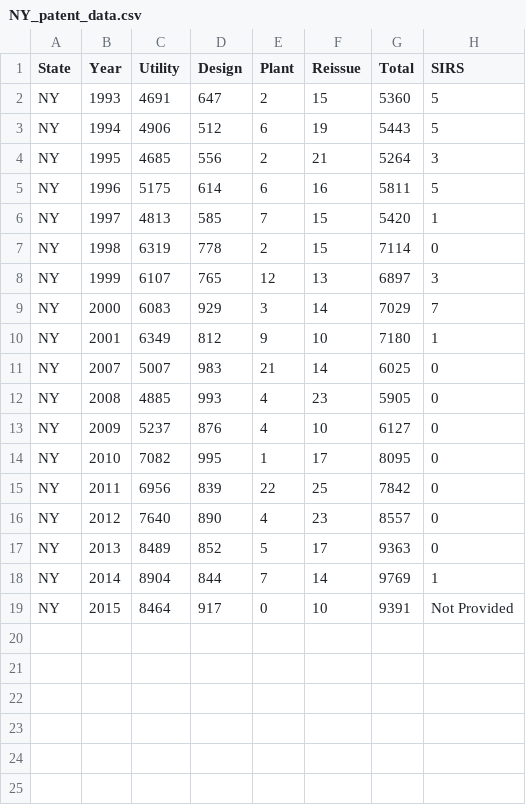
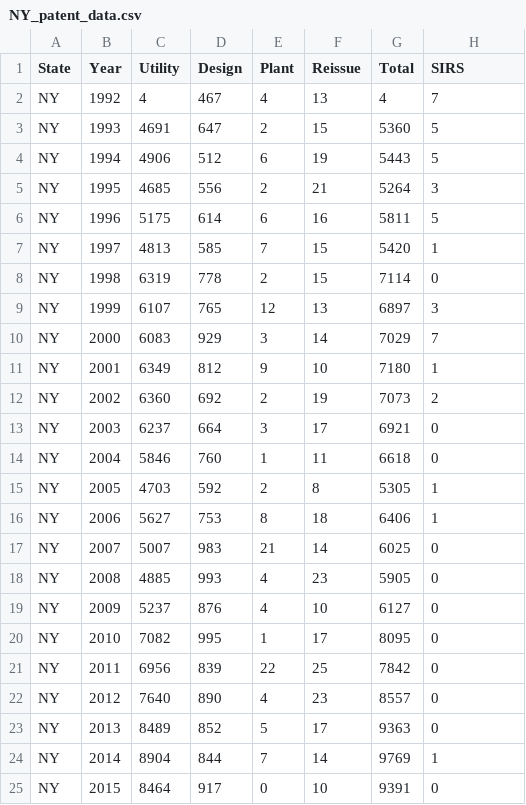
Before and after one commit to akarimcheese/USPO-DB-Scraper, a CSV file: sheets/NY_patent_data.csv, drawn as a sheet.

```diff
--- a/sheets/NY_patent_data.csv
+++ b/sheets/NY_patent_data.csv
@@ -1,2 +1,3 @@
 State,Year,Utility,Design,Plant,Reissue,Total,SIRS
+NY,1992,4,467,4,13,4,7
 NY,1993,4691,647,2,15,5360,5
@@ -10,2 +11,7 @@ NY,2000,6083,929,3,14,7029,7
 NY,2001,6349,812,9,10,7180,1
+NY,2002,6360,692,2,19,7073,2
+NY,2003,6237,664,3,17,6921,0
+NY,2004,5846,760,1,11,6618,0
+NY,2005,4703,592,2,8,5305,1
+NY,2006,5627,753,8,18,6406,1
 NY,2007,5007,983,21,14,6025,0
@@ -18,2 +24,2 @@ NY,2013,8489,852,5,17,9363,0
 NY,2014,8904,844,7,14,9769,1
-NY,2015,8464,917,0,10,9391,Not Provided
+NY,2015,8464,917,0,10,9391,0
```
Also changed, not shown: sheets/CA_patent_data.csv, sheets/DC_patent_data.csv, 49 other files.
